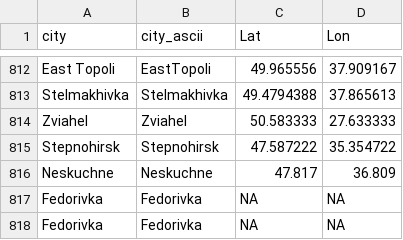
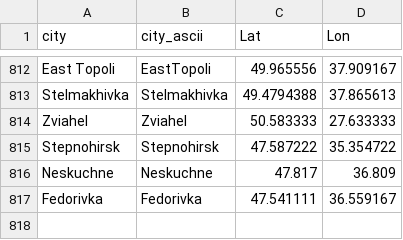
Before and after one commit to vi-enne/controlCitiesUkraine, a CSV file: ukraineCities.csv, drawn as a sheet; only a part is shown, gaps mark what is left out.

Commit message:
Update ukraineCities.csv

```diff
--- a/ukraineCities.csv
+++ b/ukraineCities.csv
@@ -816,3 +816,2 @@
 "Neskuchne","Neskuchne",47.817,36.809
-"Fedorivka","Fedorivka",NA,NA
-"Fedorivka","Fedorivka",NA,NA
+"Fedorivka","Fedorivka",47.541111,36.559167
```
